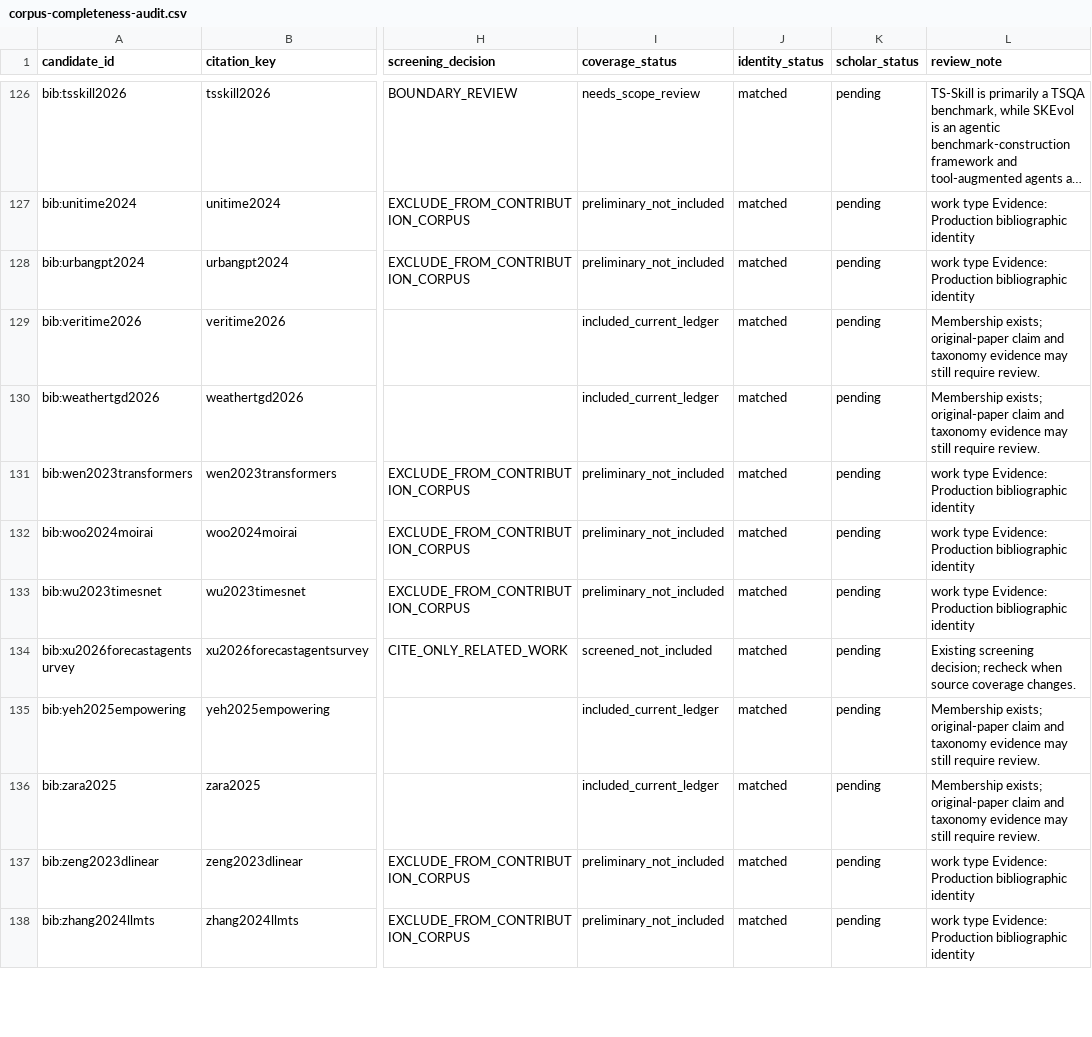
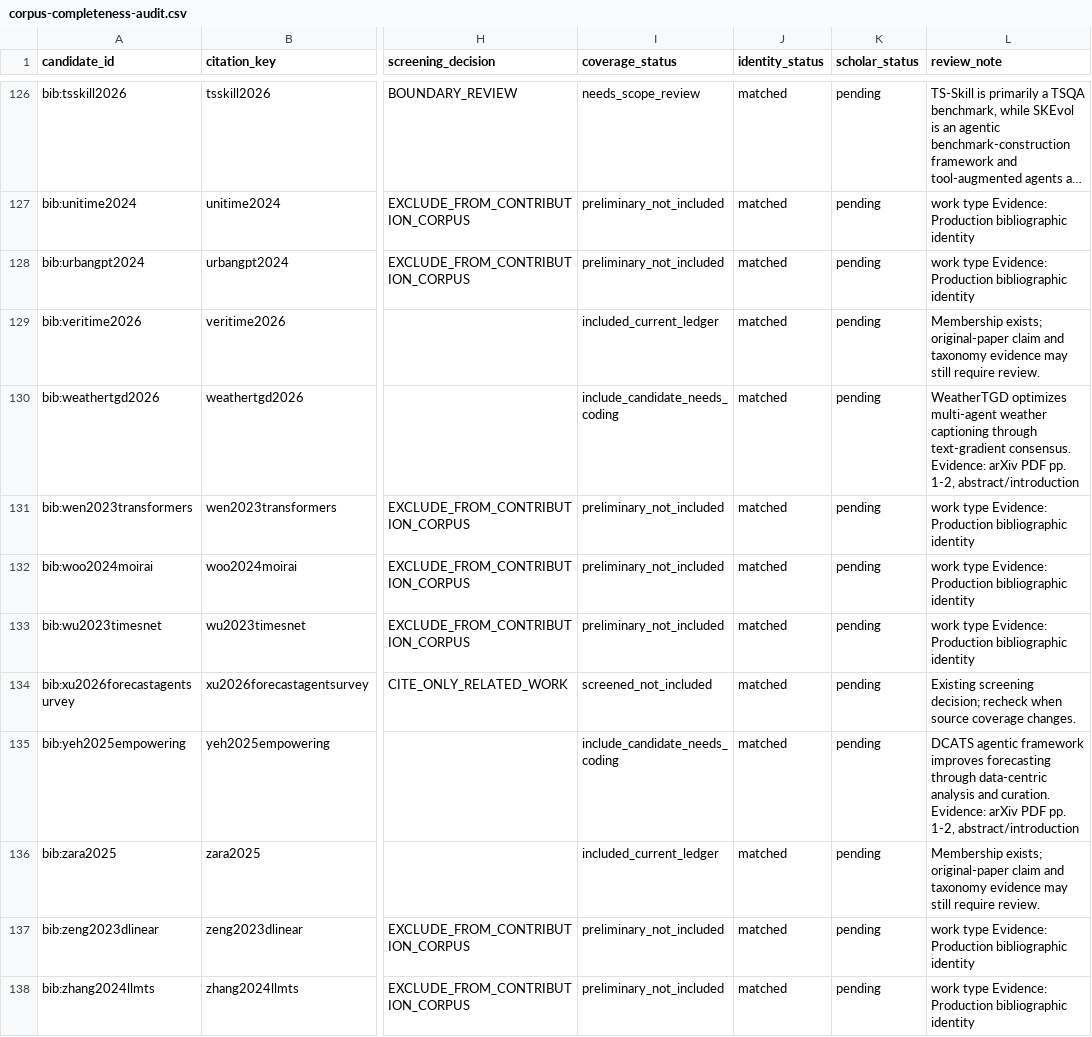
Before and after one commit to Minions-Land/Time-Series-Agents-Survey, a CSV file: references/reports/corpus-completeness-audit.csv, drawn as a sheet; only a part is shown, gaps mark what is left out; long unchanged cells end in …; the diff covers the shown part only; the diff names each change by its address in the sheet, - before the commit and + after, or states it on an @@ line.

Commit message:
Integrate reviewed companion candidates into audit

```diff
--- a/references/reports/corpus-completeness-audit.csv
+++ b/references/reports/corpus-completeness-audit.csv
-I130 (coverage_status): included_current_ledger
+I130 (coverage_status): include_candidate_needs_coding
-L130 (review_note): Membership exists; original-paper claim and taxonomy evidence may still require review.
+L130 (review_note): WeatherTGD optimizes multi-agent weather captioning through text-gradient consensus. Evidence: arXiv PDF pp. 1-2, abstract/introduction
-I135 (coverage_status): included_current_ledger
+I135 (coverage_status): include_candidate_needs_coding
-L135 (review_note): Membership exists; original-paper claim and taxonomy evidence may still require review.
+L135 (review_note): DCATS agentic framework improves forecasting through data-centric analysis and curation. Evidence: arXiv PDF pp. 1-2, abstract/introduction
```
Also changed, not shown: 67 edited cells elsewhere in this file, 2 other files.
